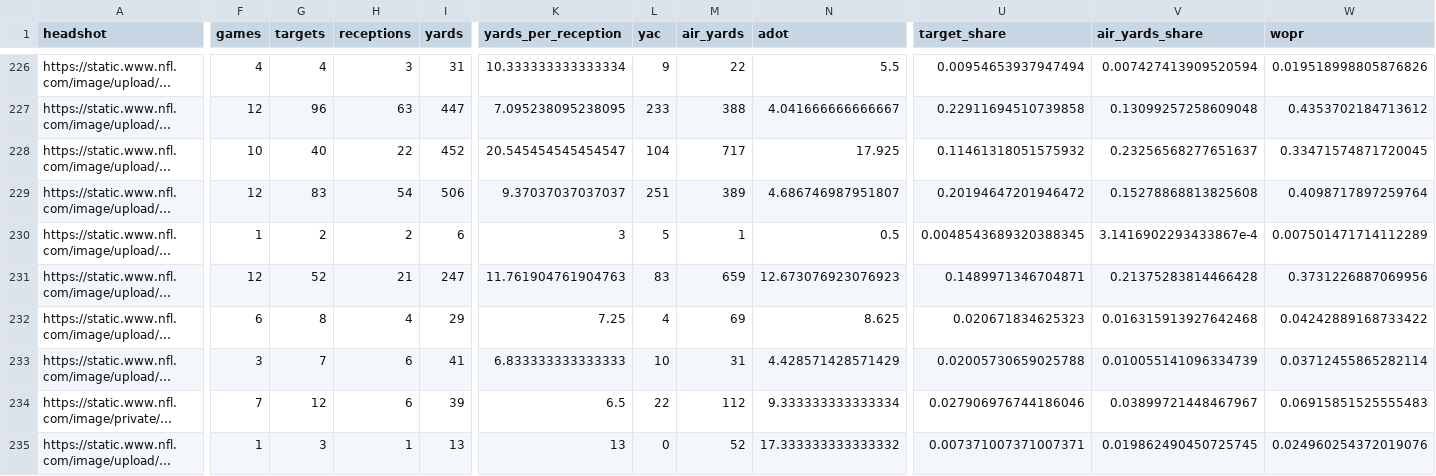
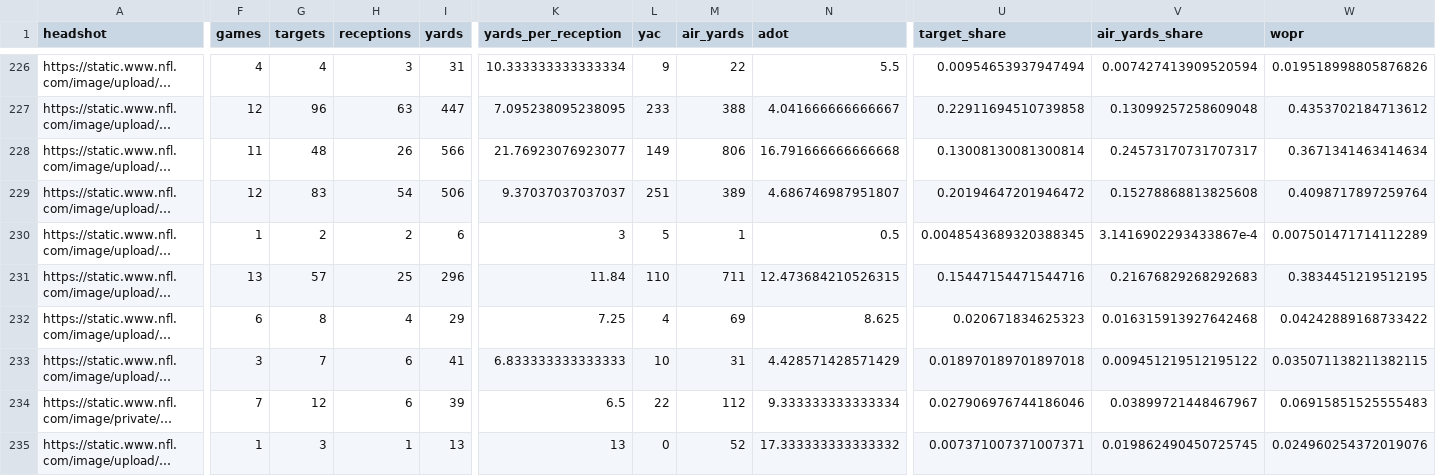
Before and after one commit to trashduty/fantasy_player_data, a CSV file: Data/wr_data.csv, drawn as a sheet; only a part is shown, gaps mark what is left out; long unchanged cells end in …; the diff covers the shown part only; the diff names each change by its address in the sheet, - before the commit and + after, or states it on an @@ line.

```diff
--- a/Data/wr_data.csv
+++ b/Data/wr_data.csv
-F228 (games): 10
+F228 (games): 11
-G228 (targets): 40
+G228 (targets): 48
-H228 (receptions): 22
+H228 (receptions): 26
-I228 (yards): 452
+I228 (yards): 566
-K228 (yards_per_reception): 20.545454545454547
+K228 (yards_per_reception): 21.76923076923077
-L228 (yac): 104
+L228 (yac): 149
-M228 (air_yards): 717
+M228 (air_yards): 806
-N228 (adot): 17.925
+N228 (adot): 16.791666666666668
-U228 (target_share): 0.11461318051575932
+U228 (target_share): 0.13008130081300814
-V228 (air_yards_share): 0.23256568277651637
+V228 (air_yards_share): 0.24573170731707317
-W228 (wopr): 0.33471574871720045
+W228 (wopr): 0.3671341463414634
-F231 (games): 12
+F231 (games): 13
-G231 (targets): 52
+G231 (targets): 57
-H231 (receptions): 21
+H231 (receptions): 25
-I231 (yards): 247
+I231 (yards): 296
-K231 (yards_per_reception): 11.761904761904763
+K231 (yards_per_reception): 11.84
-L231 (yac): 83
+L231 (yac): 110
-M231 (air_yards): 659
+M231 (air_yards): 711
-N231 (adot): 12.673076923076923
+N231 (adot): 12.473684210526315
-U231 (target_share): 0.1489971346704871
+U231 (target_share): 0.15447154471544716
-V231 (air_yards_share): 0.21375283814466428
+V231 (air_yards_share): 0.21676829268292683
-W231 (wopr): 0.3731226887069956
+W231 (wopr): 0.3834451219512195
-U233 (target_share): 0.02005730659025788
+U233 (target_share): 0.018970189701897018
-V233 (air_yards_share): 0.010055141096334739
+V233 (air_yards_share): 0.009451219512195122
-W233 (wopr): 0.03712455865282114
+W233 (wopr): 0.035071138211382115
```
Also changed, not shown: 167 edited cells elsewhere in this file, Data/qb_data.csv, Data/rb_data.csv.
